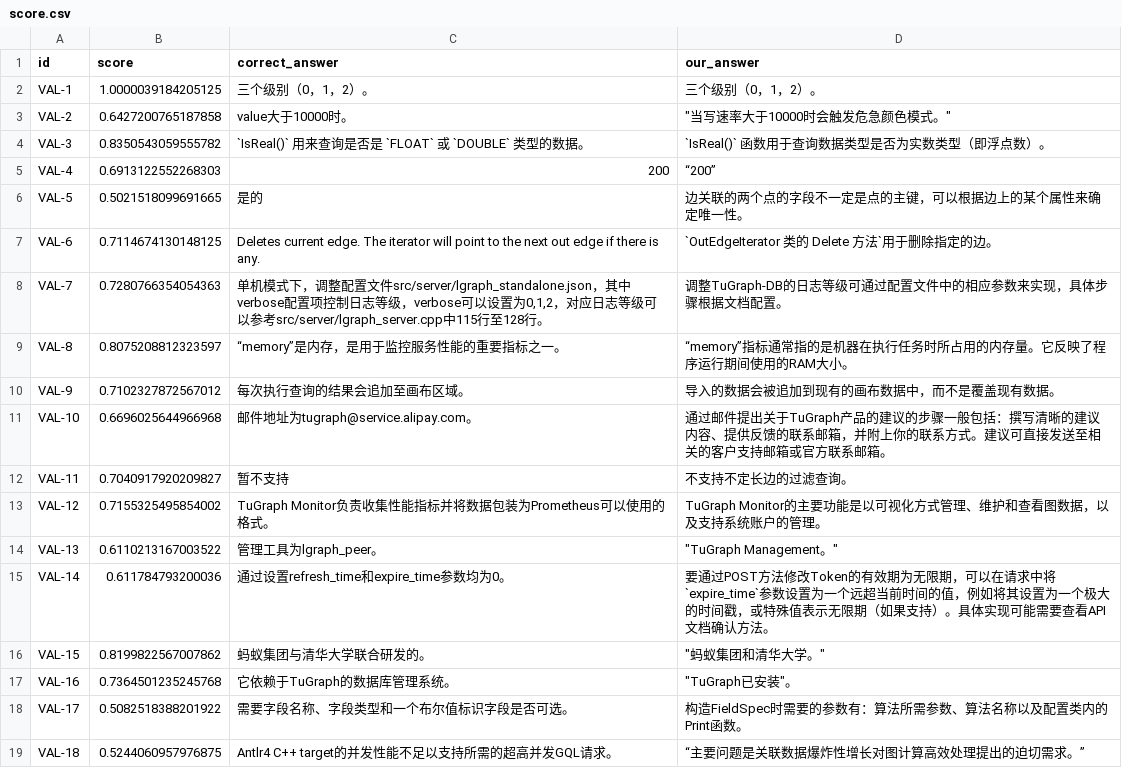
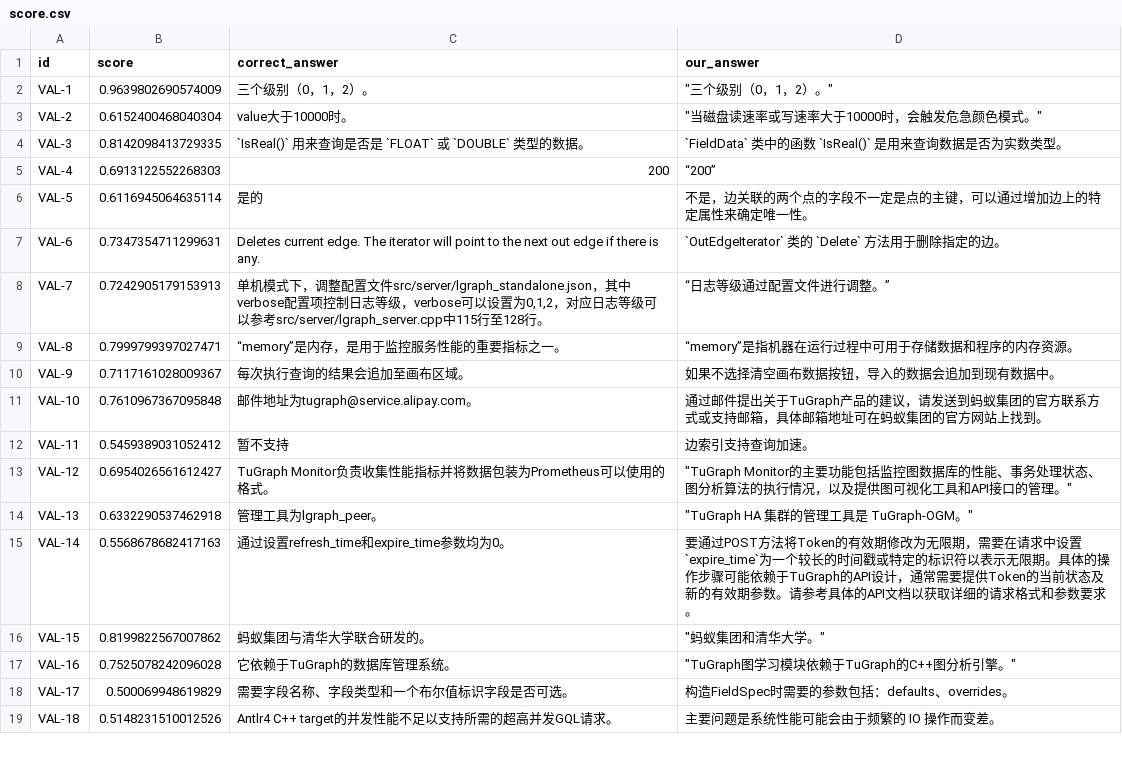
Before and after one commit to Sun-HR02/TuGraph_RAG, a CSV file: result/score.csv, drawn as a sheet; only a part is shown; the diff covers the shown part only.

```diff
--- a/result/score.csv
+++ b/result/score.csv
@@ -1,19 +1,19 @@
 id,score,correct_answer,our_answer
-VAL-1,1.0000039184205125,三个级别（0，1，2）。,三个级别（0，1，2）。
-VAL-2,0.6427200765187858,value大于10000时。,"""当写速率大于10000时会触发危急颜色模式。"""
-VAL-3,0.8350543059555782,`IsReal()` 用来查询是否是 `FLOAT` 或 `DOUBLE` 类型的数据。,`IsReal()` 函数用于查询数据类型是否为实数类型（即浮点数）。
+VAL-1,0.9639802690574009,三个级别（0，1，2）。,"""三个级别（0，1，2）。"""
+VAL-2,0.6152400468040304,value大于10000时。,"""当磁盘读速率或写速率大于10000时，会触发危急颜色模式。"""
+VAL-3,0.8142098413729335,`IsReal()` 用来查询是否是 `FLOAT` 或 `DOUBLE` 类型的数据。,`FieldData` 类中的函数 `IsReal()` 是用来查询数据是否为实数类型。
 VAL-4,0.6913122552268303,200,“200”
-VAL-5,0.5021518099691665,是的,边关联的两个点的字段不一定是点的主键，可以根据边上的某个属性来确定唯一性。
-VAL-6,0.7114674130148125,Deletes current edge. The iterator will point to the next out edge if there is any.,`OutEdgeIterator 类的 Delete 方法`用于删除指定的边。
-VAL-7,0.7280766354054363,"单机模式下，调整配置文件src/server/lgraph_standalone.json，其中verbose配置项控制日志等级，verbose可以设置为0,1,2，对应日志等级可以参考src/server/lgraph_server.cpp中115行至128行。",调整TuGraph-DB的日志等级可通过配置文件中的相应参数来实现，具体步骤根据文档配置。
-VAL-8,0.8075208812323597,“memory”是内存，是用于监控服务性能的重要指标之一。,“memory”指标通常指的是机器在执行任务时所占用的内存量。它反映了程序运行期间使用的RAM大小。
-VAL-9,0.7102327872567012,每次执行查询的结果会追加至画布区域。,导入的数据会被追加到现有的画布数据中，而不是覆盖现有数据。
-VAL-10,0.6696025644966968,邮件地址为tugraph@service.alipay.com。,通过邮件提出关于TuGraph产品的建议的步骤一般包括：撰写清晰的建议内容、提供反馈的联系邮箱，并附上你的联系方式。建议可直接发送至相关的客户支持邮箱或官方联系邮箱。
-VAL-11,0.7040917920209827,暂不支持,不支持不定长边的过滤查询。
-VAL-12,0.7155325495854002,TuGraph Monitor负责收集性能指标并将数据包装为Prometheus可以使用的格式。,TuGraph Monitor的主要功能是以可视化方式管理、维护和查看图数据，以及支持系统账户的管理。
-VAL-13,0.6110213167003522,管理工具为lgraph_peer。,"""TuGraph Management。"""
-VAL-14,0.611784793200036,通过设置refresh_time和expire_time参数均为0。,要通过POST方法修改Token的有效期为无限期，可以在请求中将`expire_time`参数设置为一个远超当前时间的值，例如将其设置为一个极大的时间戳，或特殊值表示无限期（如果支持）。具体实现可能需要查看API文档确认方法。
+VAL-5,0.6116945064635114,是的,不是，边关联的两个点的字段不一定是点的主键，可以通过增加边上的特定属性来确定唯一性。
+VAL-6,0.7347354711299631,Deletes current edge. The iterator will point to the next out edge if there is any.,`OutEdgeIterator` 类的 `Delete` 方法用于删除指定的边。
+VAL-7,0.7242905179153913,"单机模式下，调整配置文件src/server/lgraph_standalone.json，其中verbose配置项控制日志等级，verbose可以设置为0,1,2，对应日志等级可以参考src/server/lgraph_server.cpp中115行至128行。",“日志等级通过配置文件进行调整。”
+VAL-8,0.7999799397027471,“memory”是内存，是用于监控服务性能的重要指标之一。,“memory”是指机器在运行过程中可用于存储数据和程序的内存资源。
+VAL-9,0.7117161028009367,每次执行查询的结果会追加至画布区域。,如果不选择清空画布数据按钮，导入的数据会追加到现有数据中。
+VAL-10,0.7610967367095848,邮件地址为tugraph@service.alipay.com。,通过邮件提出关于TuGraph产品的建议，请发送到蚂蚁集团的官方联系方式或支持邮箱，具体邮箱地址可在蚂蚁集团的官方网站上找到。
+VAL-11,0.5459389031052412,暂不支持,边索引支持查询加速。
+VAL-12,0.6954026561612427,TuGraph Monitor负责收集性能指标并将数据包装为Prometheus可以使用的格式。,"""TuGraph Monitor的主要功能包括监控图数据库的性能、事务处理状态、图分析算法的执行情况，以及提供图可视化工具和API接口的管理。"""
+VAL-13,0.6332290537462918,管理工具为lgraph_peer。,"""TuGraph HA 集群的管理工具是 TuGraph-OGM。"""
+VAL-14,0.5568678682417163,通过设置refresh_time和expire_time参数均为0。,要通过POST方法将Token的有效期修改为无限期，需要在请求中设置`expire_time`为一个较长的时间戳或特定的标识符以表示无限期。具体的操作步骤可能依赖于TuGraph的API设计，通常需要提供Token的当前状态及新的有效期参数。请参考具体的API文档以获取详细的请求格式和参数要求。
 VAL-15,0.8199822567007862,蚂蚁集团与清华大学联合研发的。,"""蚂蚁集团和清华大学。"""
-VAL-16,0.7364501235245768,它依赖于TuGraph的数据库管理系统。,"""TuGraph已安装""。"
-VAL-17,0.5082518388201922,需要字段名称、字段类型和一个布尔值标识字段是否可选。,构造FieldSpec时需要的参数有：算法所需参数、算法名称以及配置类内的Print函数。
-VAL-18,0.5244060957976875,Antlr4 C++ target的并发性能不足以支持所需的超高并发GQL请求。,“主要问题是关联数据爆炸性增长对图计算高效处理提出的迫切需求。”
+VAL-16,0.7525078242096028,它依赖于TuGraph的数据库管理系统。,"""TuGraph图学习模块依赖于TuGraph的C++图分析引擎。"""
+VAL-17,0.500069948619829,需要字段名称、字段类型和一个布尔值标识字段是否可选。,构造FieldSpec时需要的参数包括：defaults、overrides。
+VAL-18,0.5148231510012526,Antlr4 C++ target的并发性能不足以支持所需的超高并发GQL请求。,主要问题是系统性能可能会由于频繁的 IO 操作而变差。
```
Also changed, not shown: 62 edited cells elsewhere in this file, 3 other files.
